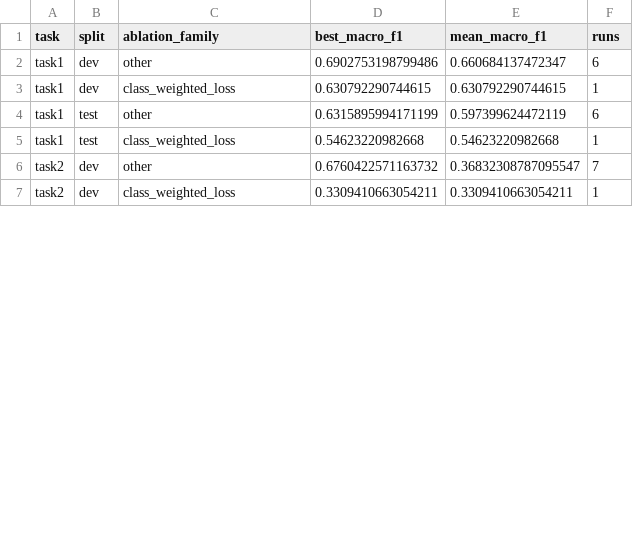
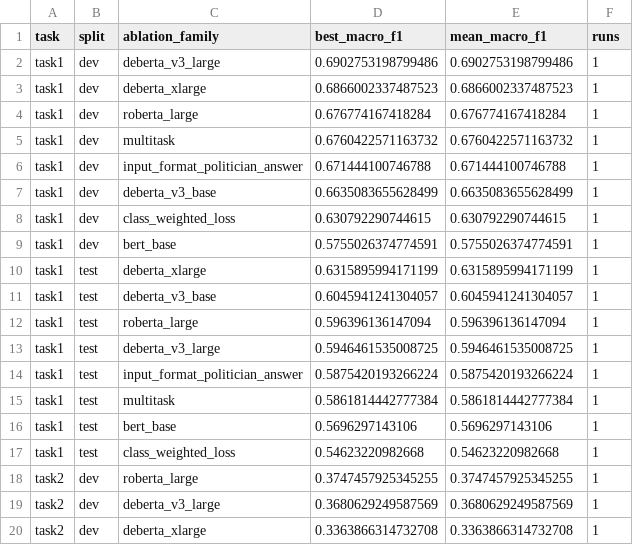
Before and after one commit to zhaoqyu/Project-MMD2, a CSV file: paper_assets/tables/ablation_results.csv, drawn as a sheet; only a part is shown; the shorter side is filled out with more unchanged rows; the diff covers the shown part only.

```diff
--- a/paper_assets/tables/ablation_results.csv
+++ b/paper_assets/tables/ablation_results.csv
@@ -1,6 +1,20 @@
 task,split,ablation_family,best_macro_f1,mean_macro_f1,runs
-task1,dev,other,0.6902753198799486,0.660684137472347,6
+task1,dev,deberta_v3_large,0.6902753198799486,0.6902753198799486,1
+task1,dev,deberta_xlarge,0.6866002337487523,0.6866002337487523,1
+task1,dev,roberta_large,0.676774167418284,0.676774167418284,1
+task1,dev,multitask,0.6760422571163732,0.6760422571163732,1
+task1,dev,input_format_politician_answer,0.671444100746788,0.671444100746788,1
+task1,dev,deberta_v3_base,0.6635083655628499,0.6635083655628499,1
 task1,dev,class_weighted_loss,0.630792290744615,0.630792290744615,1
-task1,test,other,0.6315895994171199,0.597399624472119,6
+task1,dev,bert_base,0.5755026374774591,0.5755026374774591,1
+task1,test,deberta_xlarge,0.6315895994171199,0.6315895994171199,1
+task1,test,deberta_v3_base,0.6045941241304057,0.6045941241304057,1
+task1,test,roberta_large,0.596396136147094,0.596396136147094,1
+task1,test,deberta_v3_large,0.5946461535008725,0.5946461535008725,1
+task1,test,input_format_politician_answer,0.5875420193266224,0.5875420193266224,1
+task1,test,multitask,0.5861814442777384,0.5861814442777384,1
+task1,test,bert_base,0.5696297143106,0.5696297143106,1
 task1,test,class_weighted_loss,0.54623220982668,0.54623220982668,1
-task2,dev,other,0.6760422571163732,0.36832308787095547,7
+task2,dev,roberta_large,0.3747457925345255,0.3747457925345255,1
+task2,dev,deberta_v3_large,0.3680629249587569,0.3680629249587569,1
+task2,dev,deberta_xlarge,0.3363866314732708,0.3363866314732708,1
```
Also changed, not shown: 10 added rows and 4 edited cells elsewhere in this file, paper_assets/tables/compact_paper_results.csv, paper_assets/tables/main_results_task1.csv, 53 other files.
